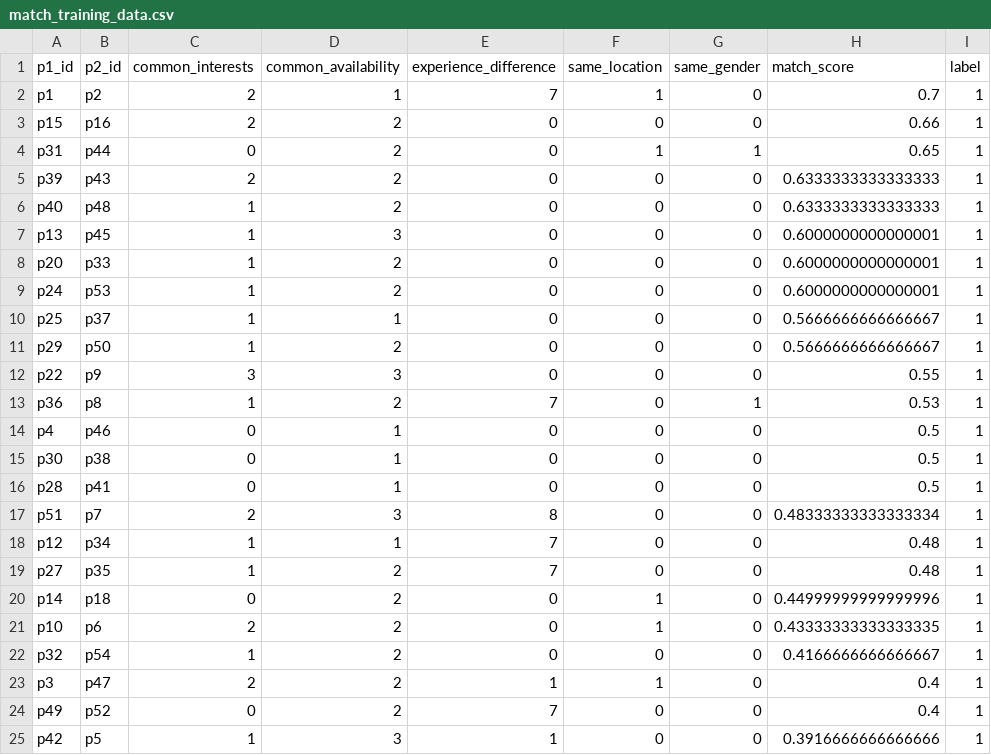
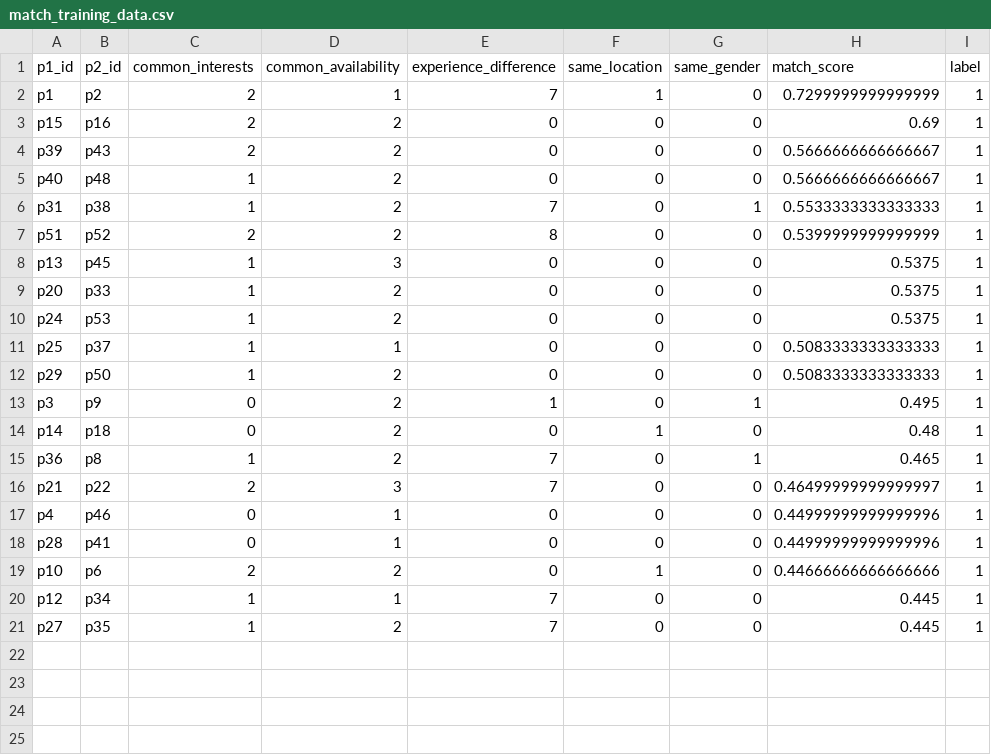
Before and after one commit to suxinkan/participant-matcher, a CSV file: data/match_training_data.csv, drawn as a sheet.

```diff
--- a/data/match_training_data.csv
+++ b/data/match_training_data.csv
@@ -1,25 +1,21 @@
 p1_id,p2_id,common_interests,common_availability,experience_difference,same_location,same_gender,match_score,label
-p1,p2,2,1,7,1,0,0.7,1
-p15,p16,2,2,0,0,0,0.66,1
-p31,p44,0,2,0,1,1,0.65,1
-p39,p43,2,2,0,0,0,0.6333333333333333,1
-p40,p48,1,2,0,0,0,0.6333333333333333,1
-p13,p45,1,3,0,0,0,0.6000000000000001,1
-p20,p33,1,2,0,0,0,0.6000000000000001,1
-p24,p53,1,2,0,0,0,0.6000000000000001,1
-p25,p37,1,1,0,0,0,0.5666666666666667,1
-p29,p50,1,2,0,0,0,0.5666666666666667,1
-p22,p9,3,3,0,0,0,0.55,1
-p36,p8,1,2,7,0,1,0.53,1
-p4,p46,0,1,0,0,0,0.5,1
-p30,p38,0,1,0,0,0,0.5,1
-p28,p41,0,1,0,0,0,0.5,1
-p51,p7,2,3,8,0,0,0.48333333333333334,1
-p12,p34,1,1,7,0,0,0.48,1
-p27,p35,1,2,7,0,0,0.48,1
-p14,p18,0,2,0,1,0,0.44999999999999996,1
-p10,p6,2,2,0,1,0,0.43333333333333335,1
-p32,p54,1,2,0,0,0,0.4166666666666667,1
-p3,p47,2,2,1,1,0,0.4,1
-p49,p52,0,2,7,0,0,0.4,1
-p42,p5,1,3,1,0,0,0.3916666666666666,1
+p1,p2,2,1,7,1,0,0.7299999999999999,1
+p15,p16,2,2,0,0,0,0.69,1
+p39,p43,2,2,0,0,0,0.5666666666666667,1
+p40,p48,1,2,0,0,0,0.5666666666666667,1
+p31,p38,1,2,7,0,1,0.5533333333333333,1
+p51,p52,2,2,8,0,0,0.5399999999999999,1
+p13,p45,1,3,0,0,0,0.5375,1
+p20,p33,1,2,0,0,0,0.5375,1
+p24,p53,1,2,0,0,0,0.5375,1
+p25,p37,1,1,0,0,0,0.5083333333333333,1
+p29,p50,1,2,0,0,0,0.5083333333333333,1
+p3,p9,0,2,1,0,1,0.495,1
+p14,p18,0,2,0,1,0,0.48,1
+p36,p8,1,2,7,0,1,0.465,1
+p21,p22,2,3,7,0,0,0.46499999999999997,1
+p4,p46,0,1,0,0,0,0.44999999999999996,1
+p28,p41,0,1,0,0,0,0.44999999999999996,1
+p10,p6,2,2,0,1,0,0.44666666666666666,1
+p12,p34,1,1,7,0,0,0.445,1
+p27,p35,1,2,7,0,0,0.445,1
```
Also changed, not shown: data/confirmed_matches.csv, data/participants.csv, 3 other files.
